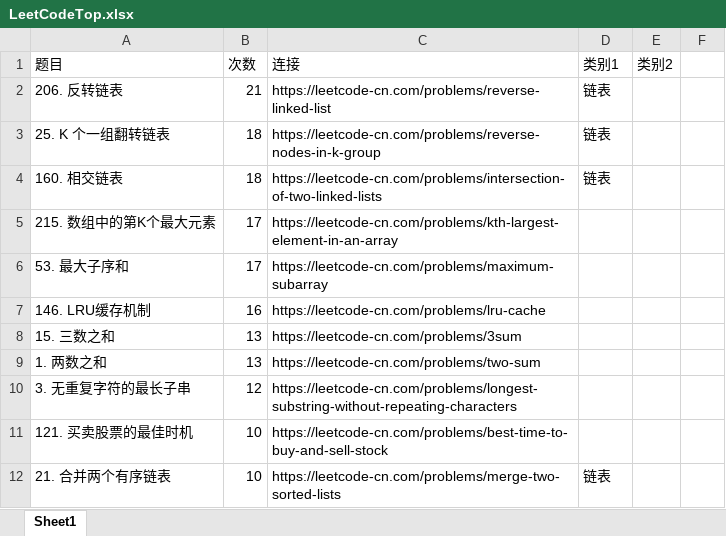
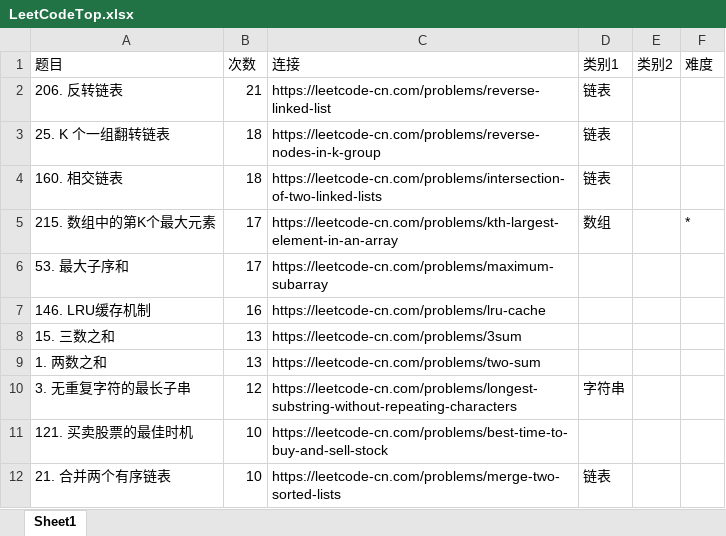
Before and after one commit to Aquila323/LeetCode, an Excel workbook: doc/LeetCodeTop.xlsx, sheet Sheet1, drawn as a sheet; only a part is shown; values as stored, in another font and other column widths than the file's, no cell formats; the diff covers the shown part only; the diff names each change by its address in the sheet, - before the commit and + after, or states it on an @@ line.

```diff
--- a/doc/LeetCodeTop.xlsx (sheet Sheet1)
+++ b/doc/LeetCodeTop.xlsx (sheet Sheet1)
-F1: (empty)
+F1: 难度
-D5: (empty)
+D5: 数组
-F5: (empty)
+F5: *
-D10: (empty)
+D10: 字符串
```
Also changed, not shown: 24 edited cells elsewhere in this sheet, cell formats, 9 other files.
